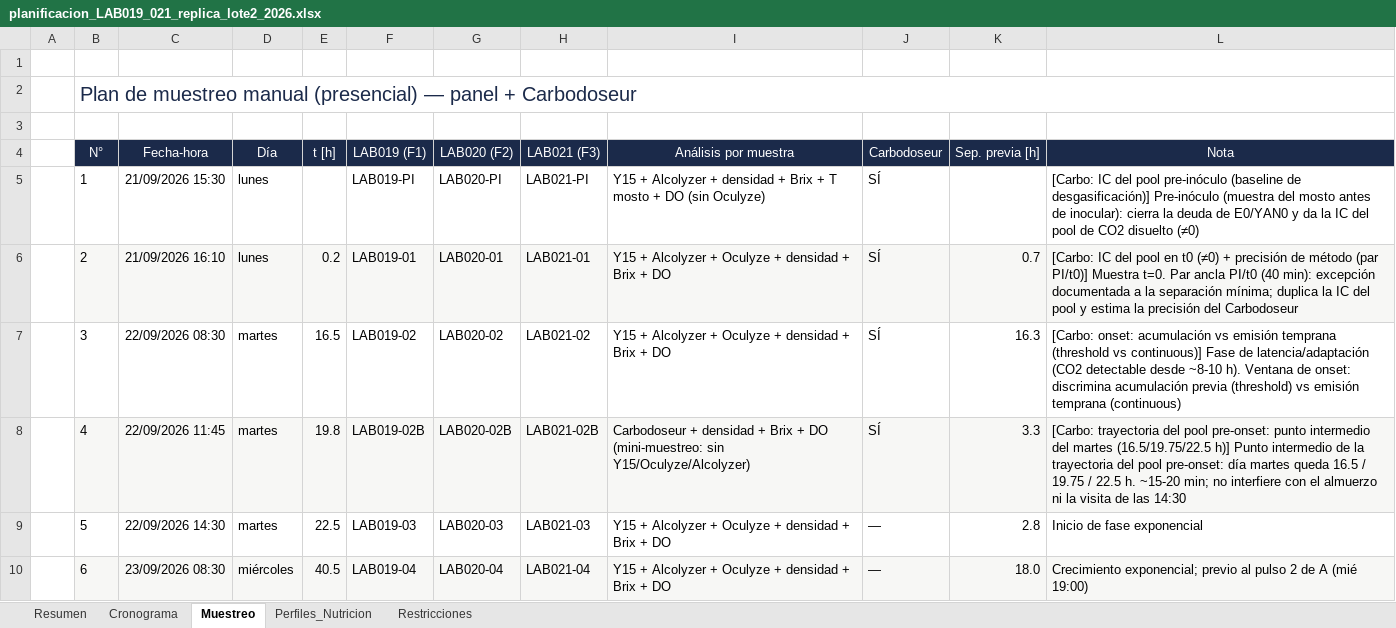
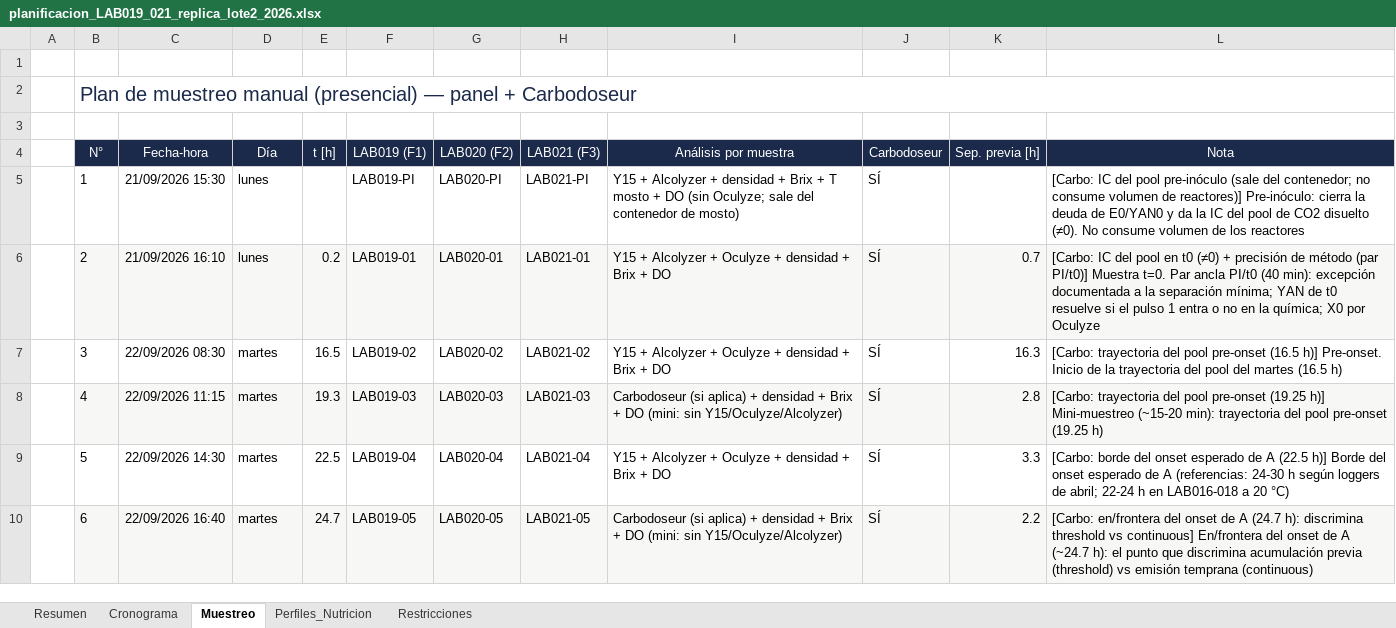
Before and after one commit to crodv/fermentation-model, an Excel workbook: fermentation_model/docs/planning/planificacion_LAB019_021_replica_lote2_2026.xlsx, sheet Muestreo, drawn as a sheet; only a part is shown; values as stored, in another font and other column widths than the file's, no borders; the diff covers the shown part only; the diff names each change by its address in the sheet, - before the commit and + after, or states it on an @@ line.

```diff
--- a/fermentation_model/docs/planning/planificacion_LAB019_021_replica_lote2_2026.xlsx (sheet Muestreo)
+++ b/fermentation_model/docs/planning/planificacion_LAB019_021_replica_lote2_2026.xlsx (sheet Muestreo)
-I5 (Análisis por muestra): …DO (sin Oculyze)
+I5 (Análisis por muestra): …DO (sin Oculyze; sale del contenedor de mosto)
-L5 (Nota): …pool pre-inóculo (baseline de desgasificación)] Pre-inóculo (muestra del mosto antes de inocular): cierra la deuda de E0/YAN0 y da la IC del pool de CO2 disuelto (≠0)
+L5 (Nota): …pool pre-inóculo (sale del contenedor; no consume volumen de reactores)] Pre-inóculo: cierra la deuda de E0/YAN0 y da la IC del pool de CO2 disuelto (≠0). No consume volumen de los reactores
-L6 (Nota): …separación mínima; duplica la IC del pool y estima la precisión del Carbodoseur
+L6 (Nota): …separación mínima; YAN de t0 resuelve si el pulso 1 entra o no en la química; X0 por Oculyze
-L7 (Nota): [Carbo: onset: acumulación vs emisión temprana (threshold vs continuous)] Fase de latencia/adaptación (CO2 detectable desde ~8-10 h). Ventana de onset: discrimina acumulación previa (threshold) vs emisión temprana (continuous)
+L7 (Nota): [Carbo: trayectoria del pool pre-onset (16.5 h)] Pre-onset. Inicio de la trayectoria del pool del martes (16.5 h)
-C8 (Fecha-hora): 22/09/2026 11:45
+C8 (Fecha-hora): 22/09/2026 11:15
-E8 (t [h]): 19.8
+E8 (t [h]): 19.3
-F8 (LAB019 (F1)): LAB019-02B
+F8 (LAB019 (F1)): LAB019-03
-G8 (LAB020 (F2)): LAB020-02B
+G8 (LAB020 (F2)): LAB020-03
-H8 (LAB021 (F3)): LAB021-02B
+H8 (LAB021 (F3)): LAB021-03
-I8 (Análisis por muestra): Carbodoseur + densidad + Brix + DO (mini-muestreo: sin Y15/Oculyze/Alcolyzer)
+I8 (Análisis por muestra): Carbodoseur (si aplica) + densidad + Brix + DO (mini: sin Y15/Oculyze/Alcolyzer)
-K8 (Sep. previa [h]): 3.3
+K8 (Sep. previa [h]): 2.8
-L8 (Nota): …del pool pre-onset: punto intermedio del martes (16.5/19.75/22.5 h)] Punto intermedio de la trayectoria del pool pre-onset: día martes queda 16.5 / 19.75 / 22.5 h. ~15-20 min; no interfiere con el almuerzo ni la visita de las 14:30
+L8 (Nota): …del pool pre-onset (19.25 h)] Mini-muestreo (~15-20 min): trayectoria del pool pre-onset (19.25 h)
-F9 (LAB019 (F1)): LAB019-03
+F9 (LAB019 (F1)): LAB019-04
-G9 (LAB020 (F2)): LAB020-03
+G9 (LAB020 (F2)): LAB020-04
-H9 (LAB021 (F3)): LAB021-03
+H9 (LAB021 (F3)): LAB021-04
-J9:J10 (Carbodoseur): —
+J9:J10 (Carbodoseur): SÍ
-K9 (Sep. previa [h]): 2.8
+K9 (Sep. previa [h]): 3.3
-L9 (Nota): Inicio de fase exponencial
+L9 (Nota): [Carbo: borde del onset esperado de A (22.5 h)] Borde del onset esperado de A (referencias: 24-30 h según loggers de abril; 22-24 h en LAB016-018 a 20 °C)
-C10 (Fecha-hora): 23/09/2026 08:30
+C10 (Fecha-hora): 22/09/2026 16:40
-D10 (Día): miércoles
+D10 (Día): martes
-E10 (t [h]): 40.5
+E10 (t [h]): 24.7
-F10 (LAB019 (F1)): LAB019-04
+F10 (LAB019 (F1)): LAB019-05
-G10 (LAB020 (F2)): LAB020-04
+G10 (LAB020 (F2)): LAB020-05
-H10 (LAB021 (F3)): LAB021-04
+H10 (LAB021 (F3)): LAB021-05
-I10 (Análisis por muestra): Y15 + Alcolyzer + Oculyze + densidad + Brix + DO
+I10 (Análisis por muestra): Carbodoseur (si aplica) + densidad + Brix + DO (mini: sin Y15/Oculyze/Alcolyzer)
-K10 (Sep. previa [h]): 18.0
+K10 (Sep. previa [h]): 2.2
-L10 (Nota): Crecimiento exponencial; previo al pulso 2 de A (mié 19:00)
+L10 (Nota): [Carbo: en/frontera del onset de A (24.7 h): discrimina threshold vs continuous] En/frontera del onset de A (~24.7 h): el punto que discrimina acumulación previa (threshold) vs emisión temprana (continuous)
```
Also changed, not shown: 5 added rows and 97 edited cells elsewhere in this sheet, sheet Cronograma, sheet Perfiles_Nutricion, sheet Resumen, sheet Restricciones, fermentation_model/docs/planning/registro_muestras_LAB019_021_2026.xlsx, 22 other files.
